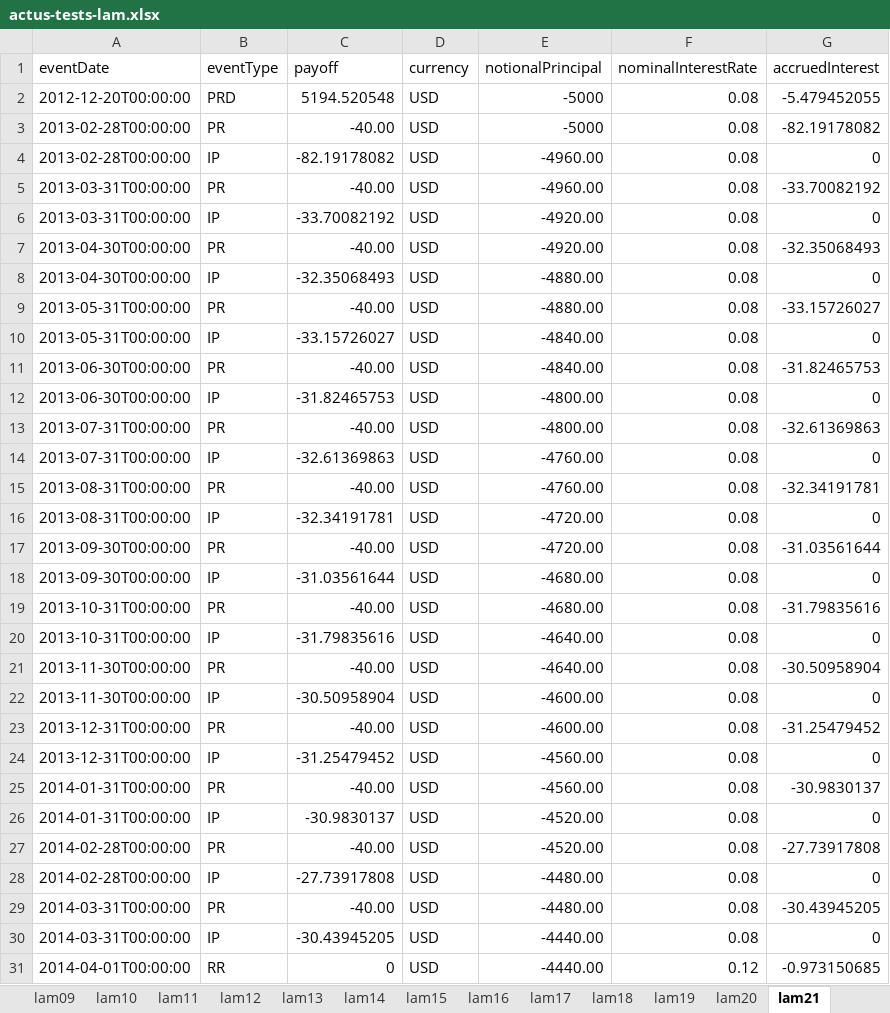
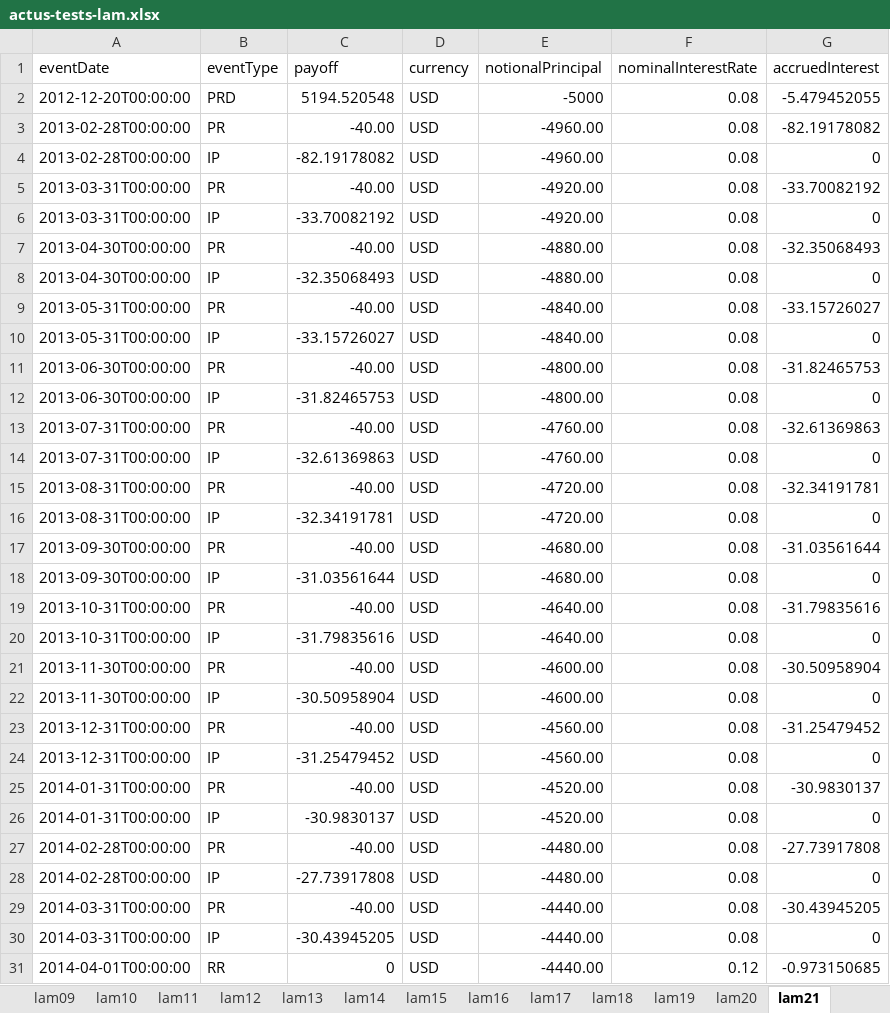
Before and after one commit to actusfrf/actus-tests, an Excel workbook: data/excel/actus-tests-lam.xlsx, sheet lam21, drawn as a sheet; only a part is shown; values as stored, in another font and other column widths than the file's, no borders; charts and pictures not drawn; the diff covers the shown part only; the diff names each change by its address in the sheet, - before the commit and + after, or states it on an @@ line.

```diff
--- a/data/excel/actus-tests-lam.xlsx (sheet lam21)
+++ b/data/excel/actus-tests-lam.xlsx (sheet lam21)
-E3 (notionalPrincipal): -5000
+E3 (notionalPrincipal): -4960.00
-E5 (notionalPrincipal): -4960.00
+E5 (notionalPrincipal): -4920.00
-E7 (notionalPrincipal): -4920.00
+E7 (notionalPrincipal): -4880.00
-E9 (notionalPrincipal): -4880.00
+E9 (notionalPrincipal): -4840.00
-E11 (notionalPrincipal): -4840.00
+E11 (notionalPrincipal): -4800.00
-E13 (notionalPrincipal): -4800.00
+E13 (notionalPrincipal): -4760.00
-E15 (notionalPrincipal): -4760.00
+E15 (notionalPrincipal): -4720.00
-E17 (notionalPrincipal): -4720.00
+E17 (notionalPrincipal): -4680.00
-E19 (notionalPrincipal): -4680.00
+E19 (notionalPrincipal): -4640.00
-E21 (notionalPrincipal): -4640.00
+E21 (notionalPrincipal): -4600.00
-E23 (notionalPrincipal): -4600.00
+E23 (notionalPrincipal): -4560.00
-E25 (notionalPrincipal): -4560.00
+E25 (notionalPrincipal): -4520.00
-E27 (notionalPrincipal): -4520.00
+E27 (notionalPrincipal): -4480.00
-E29 (notionalPrincipal): -4480.00
+E29 (notionalPrincipal): -4440.00
```
Also changed, not shown: 27 edited cells elsewhere in this sheet, sheet lam20, sheet lam06, sheet lam25, sheet lam15, sheet lam09, sheet lam19, 19 more sheets, 1 other file.
